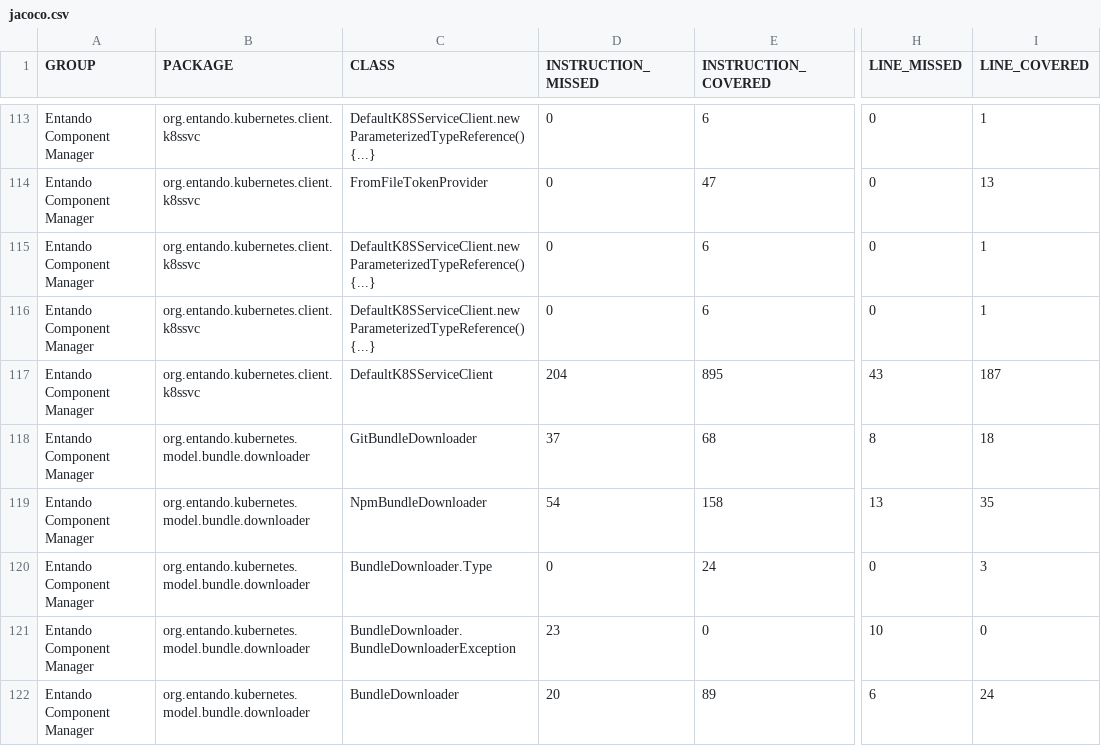
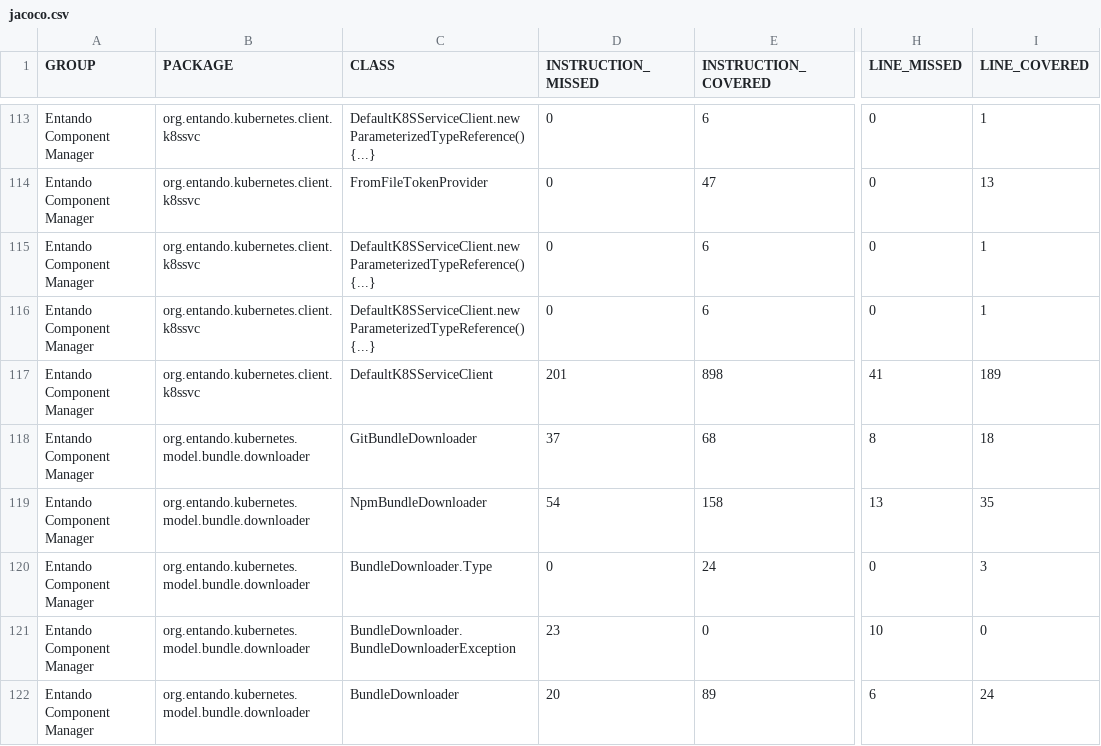
Before and after one commit to entando-k8s/devops-results, a CSV file: entando-component-manager/PR-135/jacoco/jacoco.csv, drawn as a sheet; only a part is shown, gaps mark what is left out; the diff names each change by its address in the sheet, - before the commit and + after, or states it on an @@ line.

Commit message:
Publishing files for path entando-component-manager/PR-135

```diff
--- a/entando-component-manager/PR-135/jacoco/jacoco.csv
+++ b/entando-component-manager/PR-135/jacoco/jacoco.csv
-D117 (INSTRUCTION_MISSED): 204
+D117 (INSTRUCTION_MISSED): 201
-E117 (INSTRUCTION_COVERED): 895
+E117 (INSTRUCTION_COVERED): 898
-H117 (LINE_MISSED): 43
+H117 (LINE_MISSED): 41
-I117 (LINE_COVERED): 187
+I117 (LINE_COVERED): 189
```
Also changed, not shown: 20 other files.
